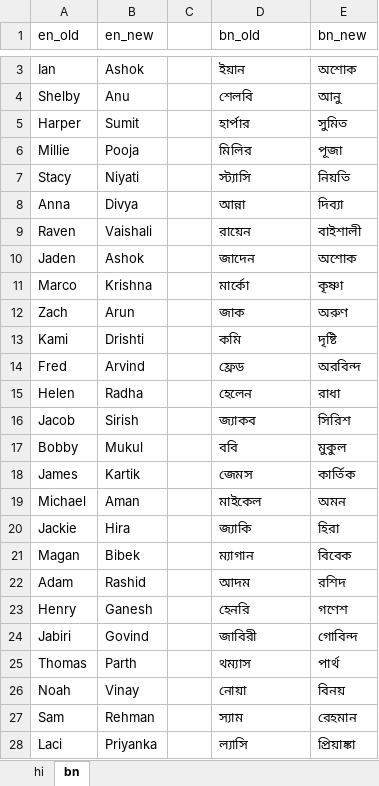
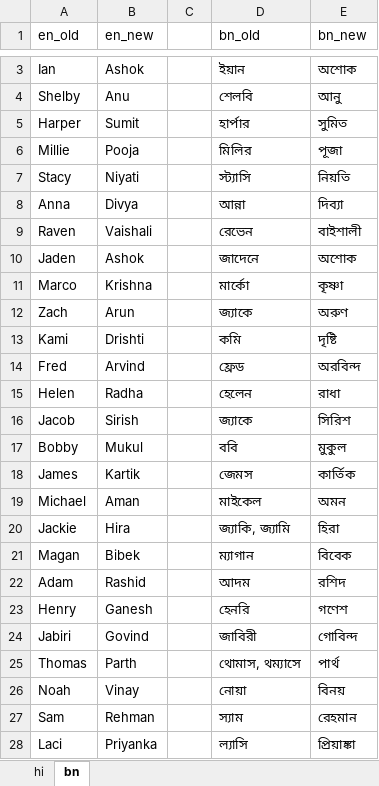
Before and after one commit to raysii3/Kayam-School, an Excel workbook: Utilities/ProposedNames.xlsx, sheet bn, drawn as a sheet; only a part is shown, gaps mark what is left out; values as stored, in another font and other column widths than the file's, no borders; conditional formats not drawn; the diff covers the shown part only; the diff names each change by its address in the sheet, - before the commit and + after, or states it on an @@ line.

```diff
--- a/Utilities/ProposedNames.xlsx (sheet bn)
+++ b/Utilities/ProposedNames.xlsx (sheet bn)
-D9 (bn_old): রায়েন
+D9 (bn_old): রেভেন
-D10 (bn_old): জাদেন
+D10 (bn_old): জাদেনে
-D12 (bn_old): জাক
+D12 (bn_old): জ্যাকে
-D16 (bn_old): জ্যাকব
+D16 (bn_old): জ্যাকে
-D20 (bn_old): জ্যাকি
+D20 (bn_old): জ্যাকি, জ্যামি
-D25 (bn_old): থম্যাস
+D25 (bn_old): থোমাস, থম্যাসে
```
Also changed, not shown: 29 edited cells elsewhere in this sheet, 1 other file.
